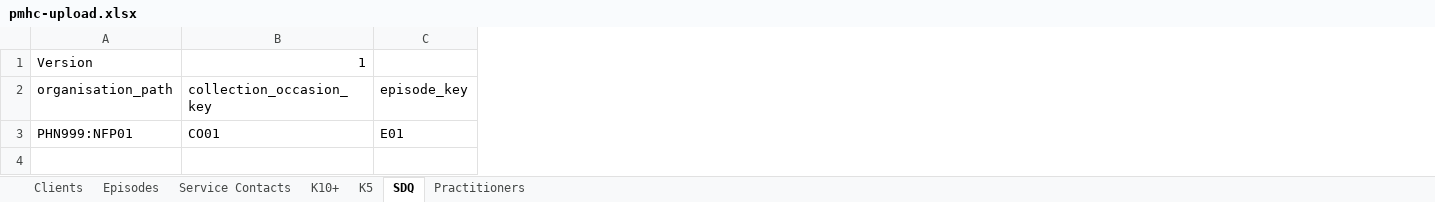
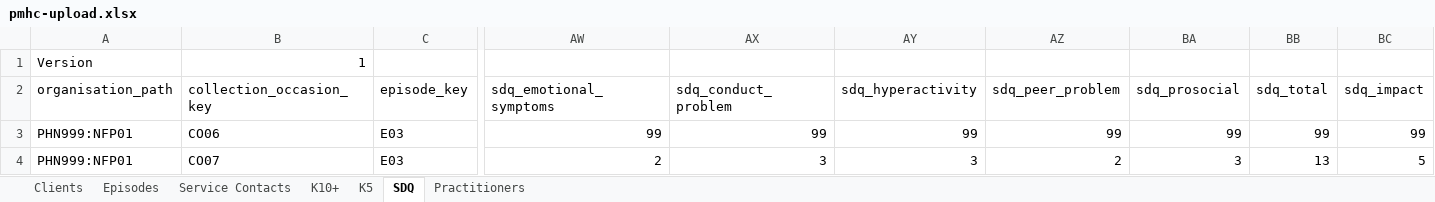
Before and after one commit to strategicdata/pmhc-mds-spec, an Excel workbook: doc/build/html/_static/pmhc-upload.xlsx, sheet SDQ, drawn as a sheet; only a part is shown, gaps mark what is left out; values as stored, in another font and other column widths than the file's, no borders; rows hold the shown columns only; the diff names each change by its address in the sheet, - before the commit and + after, or states it on an @@ line.

```diff
--- a/doc/build/html/_static/pmhc-upload.xlsx (sheet SDQ)
+++ b/doc/build/html/_static/pmhc-upload.xlsx (sheet SDQ)
+column AW (sdq_emotional_symptoms), row 3: 99
+column AX (sdq_conduct_problem), row 3: 99
+column AY (sdq_hyperactivity), row 3: 99
+column AZ (sdq_peer_problem), row 3: 99
+column BA (sdq_prosocial), row 3: 99
+column BB (sdq_total), row 3: 99
+column BC (sdq_impact), row 3: 99
-B3 (collection_occasion_key): CO01
+B3 (collection_occasion_key): CO06
-C3 (episode_key): E01
+C3 (episode_key): E03
+row 4: PHN999:NFP01 | CO07 | E03 | 2 | 3 | 3 | 2 | 3 | 13 | 5
```
Also changed, not shown: sheet Episodes, sheet K5, sheet K10+, sheet Clients, sheet Service Contacts, doc/_data/_orig/pmhc-upload.xlsx, 45 other files.
